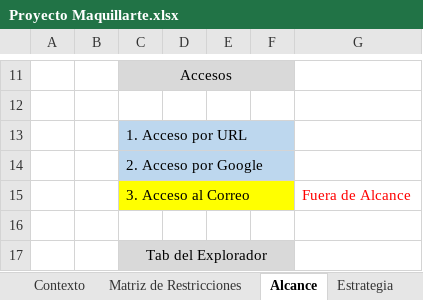
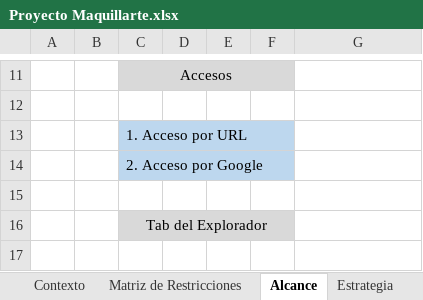
Before and after one commit to jsandrea/ProyectoMaq, an Excel workbook: Proyecto Maquillarte.xlsx, sheet Alcance, drawn as a sheet; only a part is shown, gaps mark what is left out; the shorter side is filled out with more unchanged rows; values as stored, in another font and other column widths than the file's, no borders; the diff names each change by its address in the sheet, - before the commit and + after, or states it on an @@ line.

Commit message:
Prueba de Acceso a Correo Fuera de Alcance

```diff
--- a/Proyecto Maquillarte.xlsx (sheet Alcance)
+++ b/Proyecto Maquillarte.xlsx (sheet Alcance)
-row 15:  |  | 3. Acceso al Correo |  |  |  | Fuera de Alcance
```
